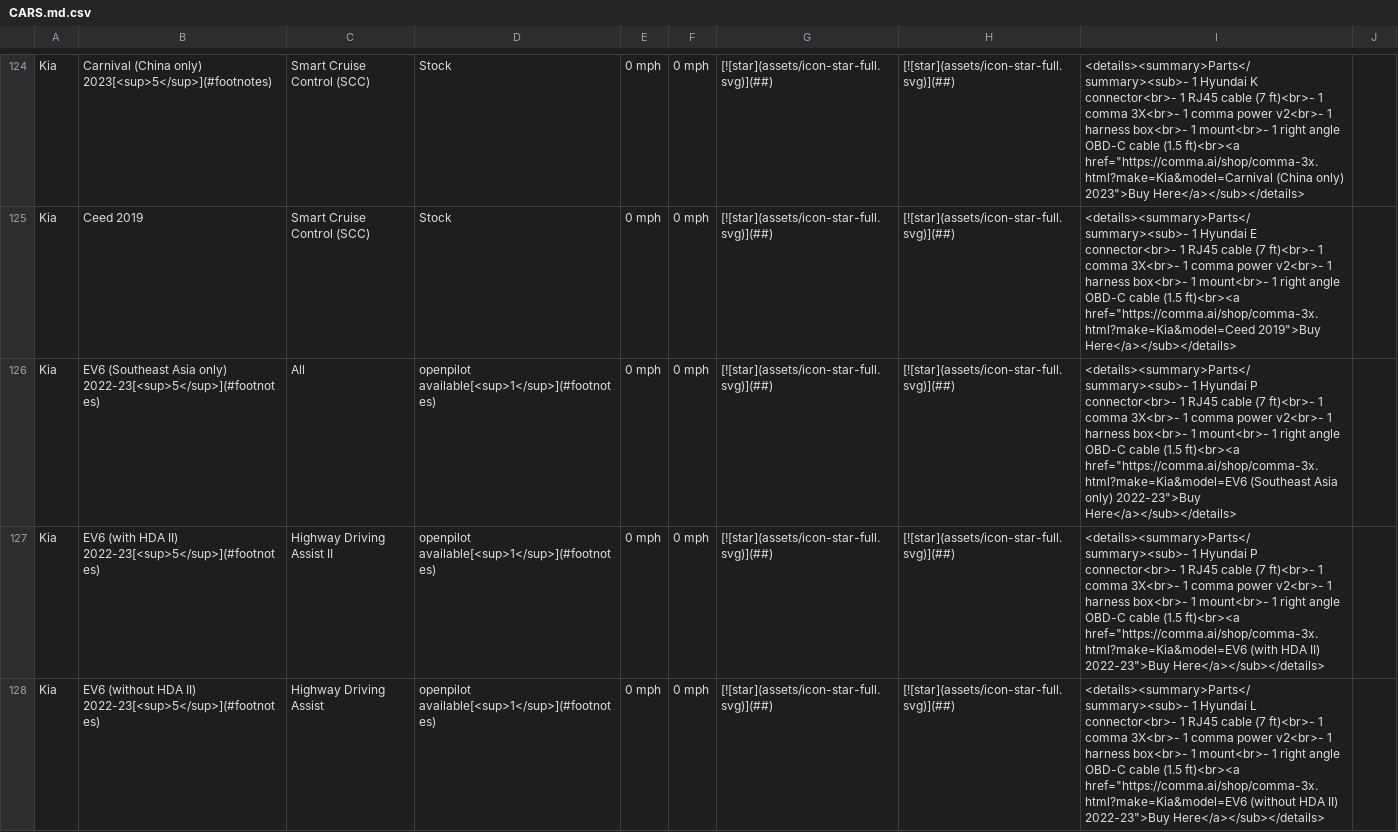
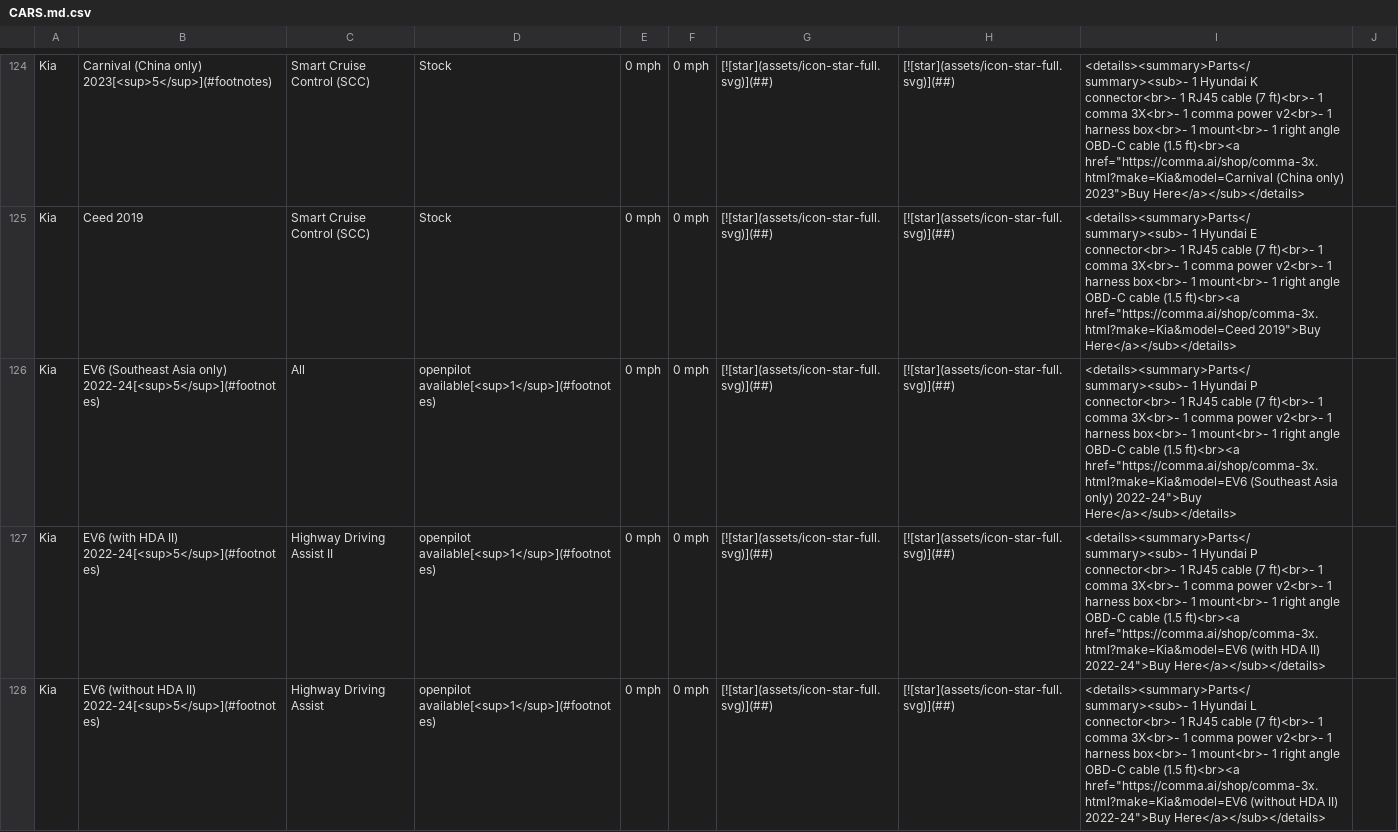
Before and after one commit to comma-hacks/best-cars-lowest-prices, a CSV file: CARS.md.csv, drawn as a sheet; only a part is shown, gaps mark what is left out; the diff covers the shown part only.

```diff
--- a/CARS.md.csv
+++ b/CARS.md.csv
@@ -125,4 +125,4 @@ Kia,Carnival (China only) 2023[<sup>5</sup>](#footnotes),Smart Cruise Control (S
 Kia,Ceed 2019,Smart Cruise Control (SCC),Stock,0 mph,0 mph,[![star](assets/icon-star-full.svg)](##),[![star](assets/icon-star-full.svg)](##),"<details><summary>Parts</summary><sub>- 1 Hyundai E connector<br>- 1 RJ45 cable (7 ft)<br>- 1 comma 3X<br>- 1 comma power v2<br>- 1 harness box<br>- 1 mount<br>- 1 right angle OBD-C cable (1.5 ft)<br><a href=""https://comma.ai/shop/comma-3x.html?make=Kia&model=Ceed 2019"">Buy Here</a></sub></details>",
-Kia,EV6 (Southeast Asia only) 2022-23[<sup>5</sup>](#footnotes),All,openpilot available[<sup>1</sup>](#footnotes),0 mph,0 mph,[![star](assets/icon-star-full.svg)](##),[![star](assets/icon-star-full.svg)](##),"<details><summary>Parts</summary><sub>- 1 Hyundai P connector<br>- 1 RJ45 cable (7 ft)<br>- 1 comma 3X<br>- 1 comma power v2<br>- 1 harness box<br>- 1 mount<br>- 1 right angle OBD-C cable (1.5 ft)<br><a href=""https://comma.ai/shop/comma-3x.html?make=Kia&model=EV6 (Southeast Asia only) 2022-23"">Buy Here</a></sub></details>",
-Kia,EV6 (with HDA II) 2022-23[<sup>5</sup>](#footnotes),Highway Driving Assist II,openpilot available[<sup>1</sup>](#footnotes),0 mph,0 mph,[![star](assets/icon-star-full.svg)](##),[![star](assets/icon-star-full.svg)](##),"<details><summary>Parts</summary><sub>- 1 Hyundai P connector<br>- 1 RJ45 cable (7 ft)<br>- 1 comma 3X<br>- 1 comma power v2<br>- 1 harness box<br>- 1 mount<br>- 1 right angle OBD-C cable (1.5 ft)<br><a href=""https://comma.ai/shop/comma-3x.html?make=Kia&model=EV6 (with HDA II) 2022-23"">Buy Here</a></sub></details>",
-Kia,EV6 (without HDA II) 2022-23[<sup>5</sup>](#footnotes),Highway Driving Assist,openpilot available[<sup>1</sup>](#footnotes),0 mph,0 mph,[![star](assets/icon-star-full.svg)](##),[![star](assets/icon-star-full.svg)](##),"<details><summary>Parts</summary><sub>- 1 Hyundai L connector<br>- 1 RJ45 cable (7 ft)<br>- 1 comma 3X<br>- 1 comma power v2<br>- 1 harness box<br>- 1 mount<br>- 1 right angle OBD-C cable (1.5 ft)<br><a href=""https://comma.ai/shop/comma-3x.html?make=Kia&model=EV6 (without HDA II) 2022-23"">Buy Here</a></sub></details>",
+Kia,EV6 (Southeast Asia only) 2022-24[<sup>5</sup>](#footnotes),All,openpilot available[<sup>1</sup>](#footnotes),0 mph,0 mph,[![star](assets/icon-star-full.svg)](##),[![star](assets/icon-star-full.svg)](##),"<details><summary>Parts</summary><sub>- 1 Hyundai P connector<br>- 1 RJ45 cable (7 ft)<br>- 1 comma 3X<br>- 1 comma power v2<br>- 1 harness box<br>- 1 mount<br>- 1 right angle OBD-C cable (1.5 ft)<br><a href=""https://comma.ai/shop/comma-3x.html?make=Kia&model=EV6 (Southeast Asia only) 2022-24"">Buy Here</a></sub></details>",
+Kia,EV6 (with HDA II) 2022-24[<sup>5</sup>](#footnotes),Highway Driving Assist II,openpilot available[<sup>1</sup>](#footnotes),0 mph,0 mph,[![star](assets/icon-star-full.svg)](##),[![star](assets/icon-star-full.svg)](##),"<details><summary>Parts</summary><sub>- 1 Hyundai P connector<br>- 1 RJ45 cable (7 ft)<br>- 1 comma 3X<br>- 1 comma power v2<br>- 1 harness box<br>- 1 mount<br>- 1 right angle OBD-C cable (1.5 ft)<br><a href=""https://comma.ai/shop/comma-3x.html?make=Kia&model=EV6 (with HDA II) 2022-24"">Buy Here</a></sub></details>",
+Kia,EV6 (without HDA II) 2022-24[<sup>5</sup>](#footnotes),Highway Driving Assist,openpilot available[<sup>1</sup>](#footnotes),0 mph,0 mph,[![star](assets/icon-star-full.svg)](##),[![star](assets/icon-star-full.svg)](##),"<details><summary>Parts</summary><sub>- 1 Hyundai L connector<br>- 1 RJ45 cable (7 ft)<br>- 1 comma 3X<br>- 1 comma power v2<br>- 1 harness box<br>- 1 mount<br>- 1 right angle OBD-C cable (1.5 ft)<br><a href=""https://comma.ai/shop/comma-3x.html?make=Kia&model=EV6 (without HDA II) 2022-24"">Buy Here</a></sub></details>",
```
Also changed, not shown: 4 edited cells elsewhere in this file, 18 other files.
